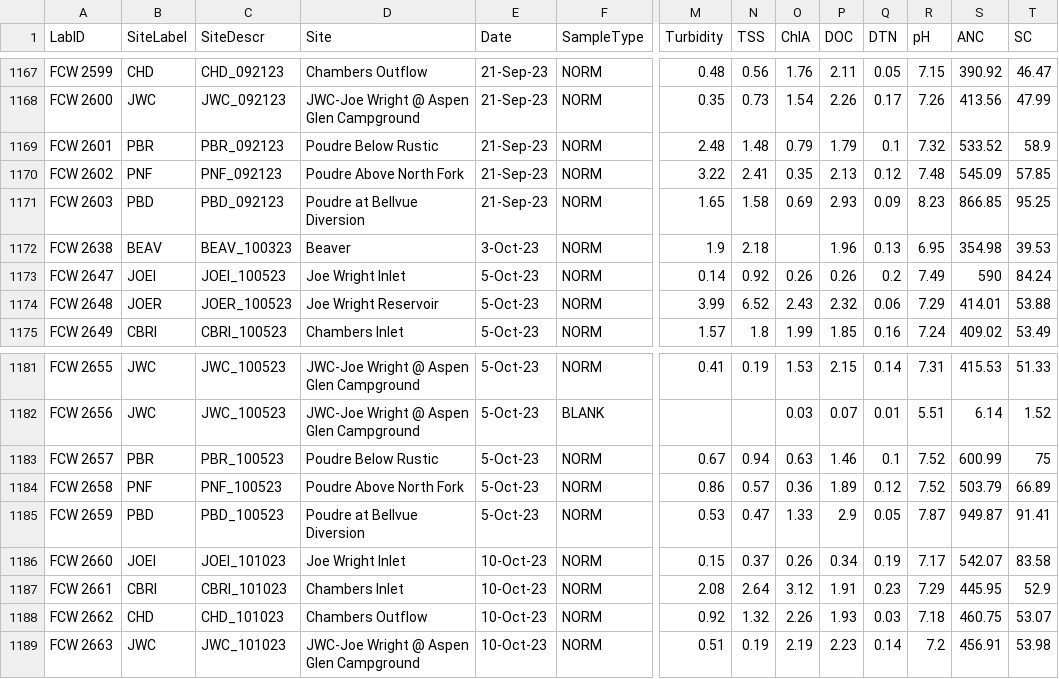
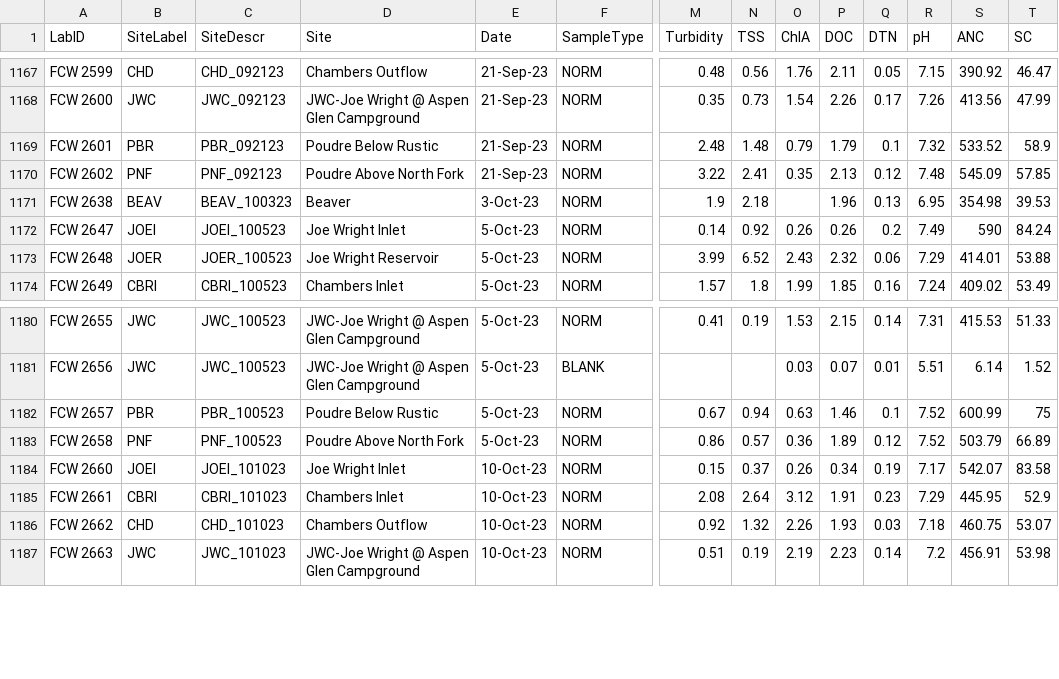
Before and after one commit to SamStruthers/CLP_waterchem_data, a CSV file: data/raw/ROSS_20240423.csv, drawn as a sheet; only a part is shown, gaps mark what is left out; rows hold the shown columns only; the diff names each change by its address in the sheet, - before the commit and + after, or states it on an @@ line.

Commit message:
Removing duplicate lab values

```diff
--- a/data/raw/ROSS_20240423.csv
+++ b/data/raw/ROSS_20240423.csv
-row 1171: FCW 2603 | PBD | PBD_092123 | Poudre at Bellvue Diversion | 21-Sep-23 | NORM | 1.65 | 1.58 | 0.69 | 2.93 | 0.09 | 8.23 | 866.85 | 95.25
-row 1185: FCW 2659 | PBD | PBD_100523 | Poudre at Bellvue Diversion | 5-Oct-23 | NORM | 0.53 | 0.47 | 1.33 | 2.9 | 0.05 | 7.87 | 949.87 | 91.41
```
